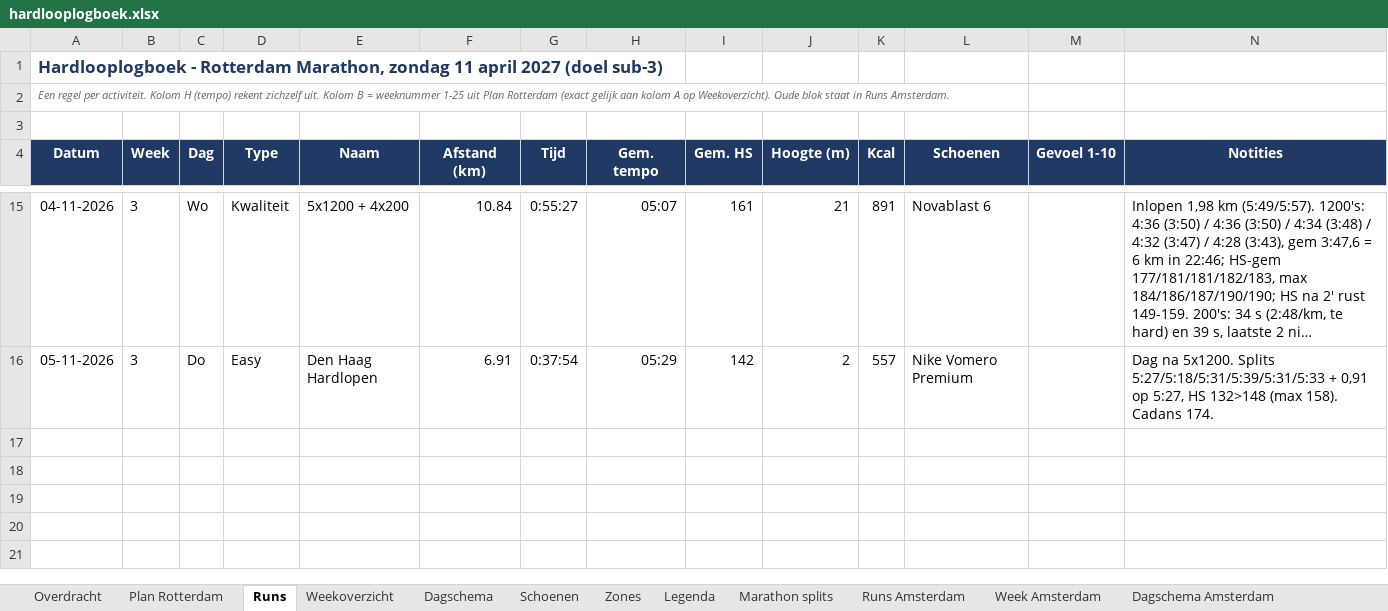
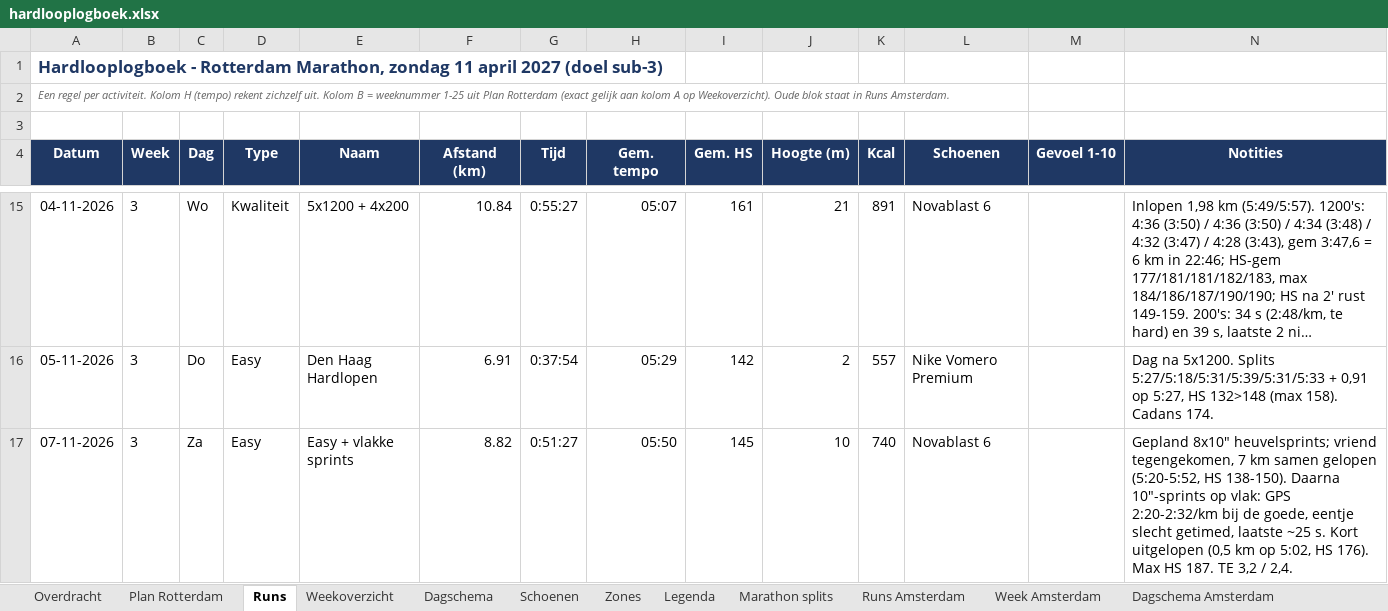
Before and after one commit to fkleinobbink/Garmin, an Excel workbook: logboek/hardlooplogboek.xlsx, sheet Runs, drawn as a sheet; only a part is shown, gaps mark what is left out; long unchanged cells end in …; values as stored, in another font and other column widths than the file's, no borders; rows hold the shown columns only; the diff names each change by its address in the sheet, - before the commit and + after, or states it on an @@ line.

```diff
--- a/logboek/hardlooplogboek.xlsx (sheet Runs)
+++ b/logboek/hardlooplogboek.xlsx (sheet Runs)
+row 17: 07-11-2026 | 3 | Za | Easy | Easy + vlakke sprints | 8.82 | 0:51:27 | 05:50 | 145 | 10 | 740 | Novablast 6 |  | Gepland 8x10" heuvelsprints; vriend tegengekomen, 7 km samen gelopen (5:20-5:52, HS 138-150). Daarna 10"-sprints op vlak: GPS 2:20-2:32/km bij de goede, eentje slecht getimed, laatste ~25 s. Kort uitgelopen (0,5 km op 5:02, HS 176). Max HS 187. TE 3,2 / 2,4.
```
Also changed, not shown: sheet Weekoverzicht, sheet Dagschema, sheet Schoenen.
